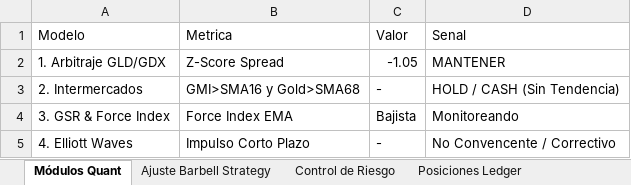
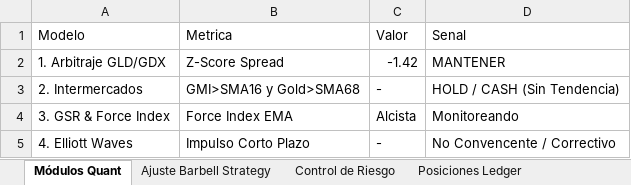
Before and after one commit to pseitler/River-Plate-Alpha, an Excel workbook: public/reporte_semanal.xlsx, sheet Módulos Quant, drawn as a sheet; values as stored, in another font and other column widths than the file's, no borders; the diff names each change by its address in the sheet, - before the commit and + after, or states it on an @@ line.

```diff
--- a/public/reporte_semanal.xlsx (sheet Módulos Quant)
+++ b/public/reporte_semanal.xlsx (sheet Módulos Quant)
-C2 (Valor): -1.05
+C2 (Valor): -1.42
-C4 (Valor): Bajista
+C4 (Valor): Alcista
```
Also changed, not shown: sheet Rendimientos, 1 other file.
